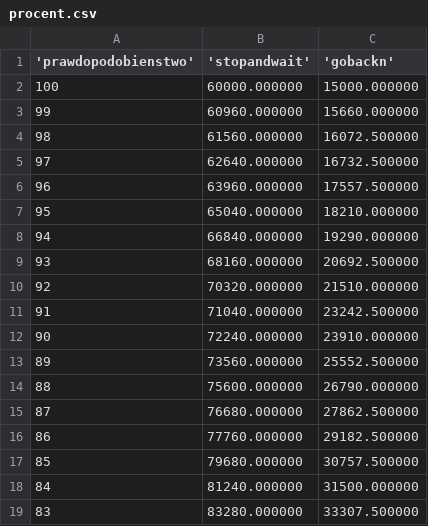
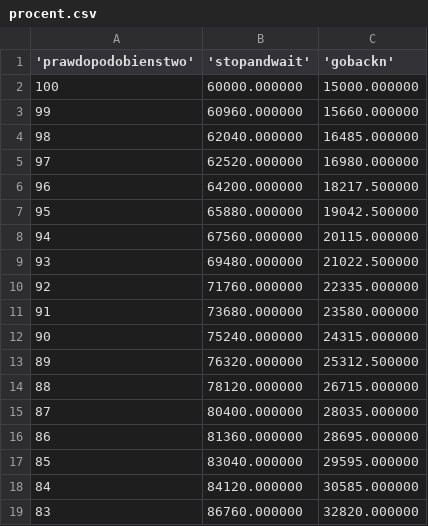
Before and after one commit to p7tryk/telekomunikacja15, a CSV file: procent.csv, drawn as a sheet; only a part is shown; the diff covers the shown part only.

```diff
--- a/procent.csv
+++ b/procent.csv
@@ -3,17 +3,17 @@
 99, 60960.000000,15660.000000
-98, 61560.000000,16072.500000
-97, 62640.000000,16732.500000
-96, 63960.000000,17557.500000
-95, 65040.000000,18210.000000
-94, 66840.000000,19290.000000
-93, 68160.000000,20692.500000
-92, 70320.000000,21510.000000
-91, 71040.000000,23242.500000
-90, 72240.000000,23910.000000
-89, 73560.000000,25552.500000
-88, 75600.000000,26790.000000
-87, 76680.000000,27862.500000
-86, 77760.000000,29182.500000
-85, 79680.000000,30757.500000
-84, 81240.000000,31500.000000
-83, 83280.000000,33307.500000
+98, 62040.000000,16485.000000
+97, 62520.000000,16980.000000
+96, 64200.000000,18217.500000
+95, 65880.000000,19042.500000
+94, 67560.000000,20115.000000
+93, 69480.000000,21022.500000
+92, 71760.000000,22335.000000
+91, 73680.000000,23580.000000
+90, 75240.000000,24315.000000
+89, 76320.000000,25312.500000
+88, 78120.000000,26715.000000
+87, 80400.000000,28035.000000
+86, 81360.000000,28695.000000
+85, 83040.000000,29595.000000
+84, 84120.000000,30585.000000
+83, 86760.000000,32820.000000
```
Also changed, not shown: 146 edited cells elsewhere in this file, ping.csv, ramka.csv, 2 other files.
